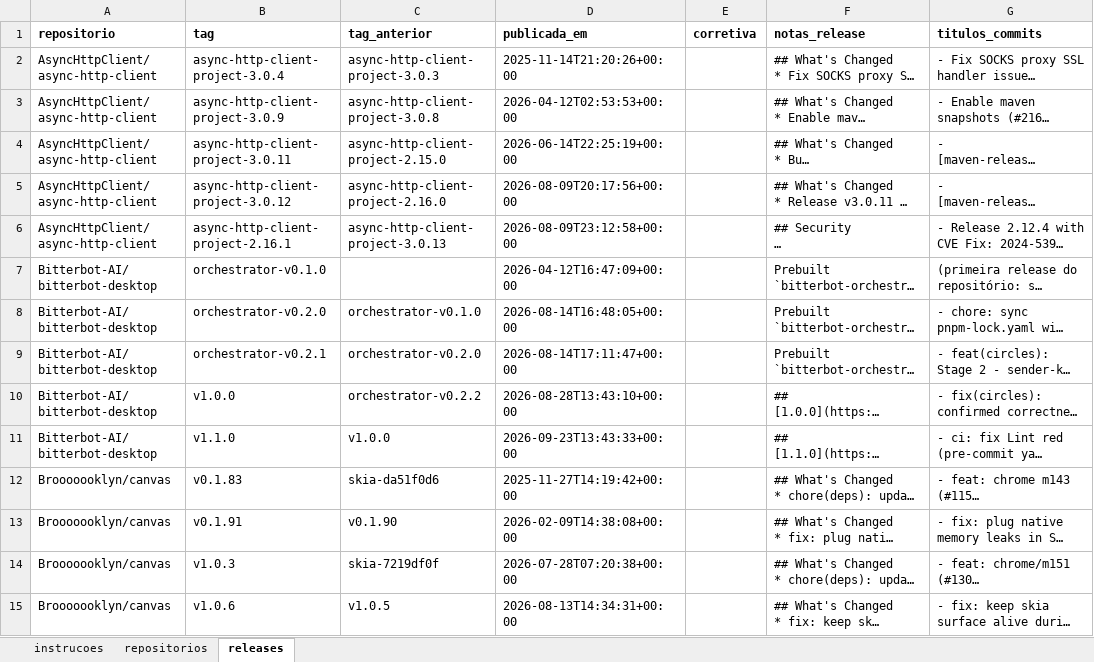
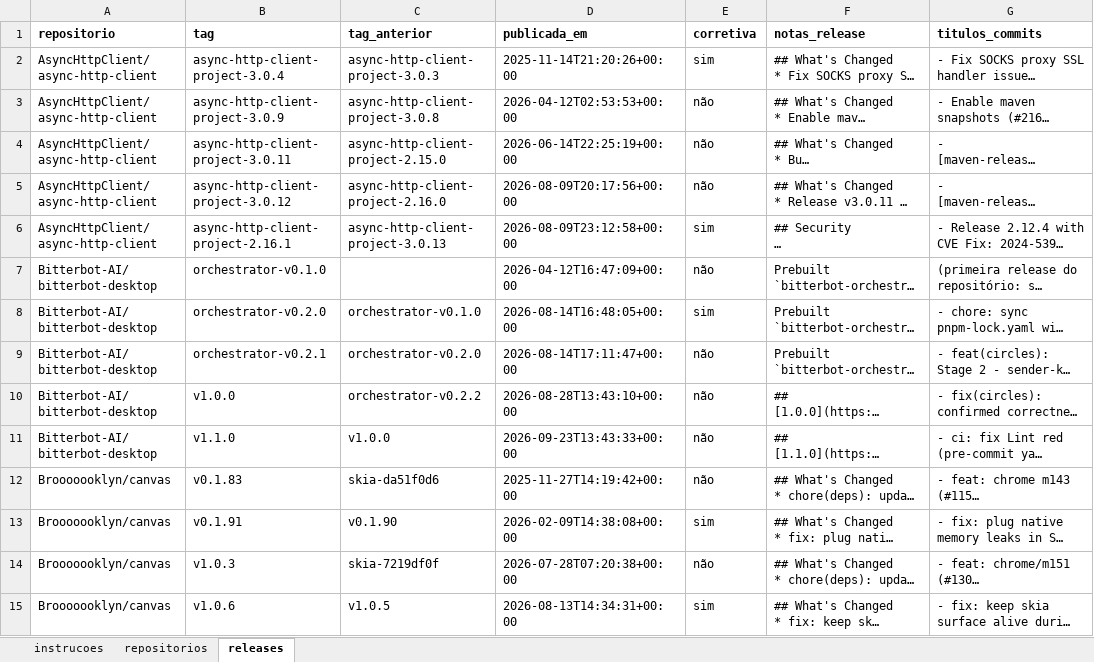
Before and after one commit to Lab-Experimentao/Lab03-MineracaoMetricasDora, an Excel workbook: dados/validacao/rotulagem_felipe.xlsx, sheet releases, drawn as a sheet; only a part is shown; long unchanged cells end in …; values as stored, in another font and other column widths than the file's, no borders; the diff covers the shown part only; the diff names each change by its address in the sheet, - before the commit and + after, or states it on an @@ line.

Commit message:
#17 rotulagem independente da amostra-ouro

```diff
--- a/dados/validacao/rotulagem_felipe.xlsx (sheet releases)
+++ b/dados/validacao/rotulagem_felipe.xlsx (sheet releases)
-E2 (corretiva): (empty)
+E2 (corretiva): sim
-E3:E5 (corretiva): (empty)
+E3:E5 (corretiva): não
-E6 (corretiva): (empty)
+E6 (corretiva): sim
-E7 (corretiva): (empty)
+E7 (corretiva): não
-E8 (corretiva): (empty)
+E8 (corretiva): sim
-E9:E12 (corretiva): (empty)
+E9:E12 (corretiva): não
-E13 (corretiva): (empty)
+E13 (corretiva): sim
-E14 (corretiva): (empty)
+E14 (corretiva): não
-E15 (corretiva): (empty)
+E15 (corretiva): sim
```
Also changed, not shown: 286 edited cells elsewhere in this sheet, sheet repositorios.
